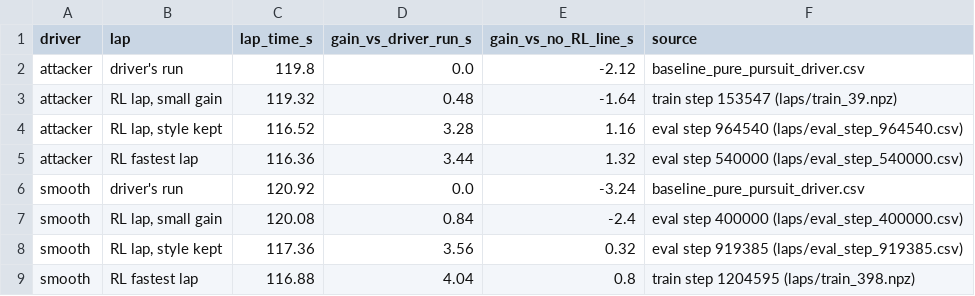
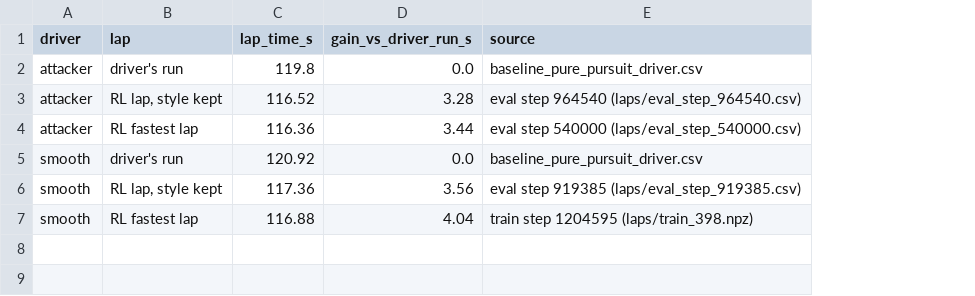
Before and after one commit to jad-lakkis/style-rl, a CSV file: results_summary/lap_comparison_2026-11-16/summary.csv, drawn as a sheet; removed rows and columns are numbered as before the commit, all else as after; the diff names each change by its address in the sheet, - before the commit and + after, or states it on an @@ line.

```diff
--- a/results_summary/lap_comparison_2026-11-16/summary.csv
+++ b/results_summary/lap_comparison_2026-11-16/summary.csv
-column E (gain_vs_no_RL_line_s), row 2: -2.12; rows 4-6: 1.16 | 1.32 | -3.24; rows 8-9: 0.32 | 0.8
-row 3: attacker | RL lap, small gain | 119.32 | 0.48 | -1.64 | train step 153547 (laps/train_39.npz)
-row 7: smooth | RL lap, small gain | 120.08 | 0.84 | -2.4 | eval step 400000 (laps/eval_step_400000.csv)
```
Also changed, not shown: results_summary/lap_comparison_2026-11-16/attacker_sectors.csv, results_summary/lap_comparison_2026-11-16/attacker_style_numbers.csv, 26 other files.
